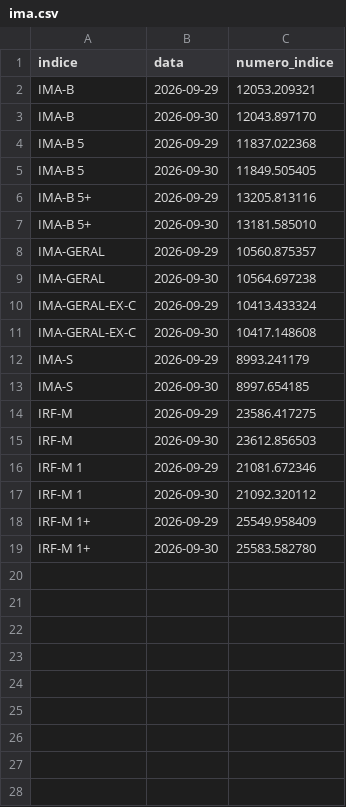
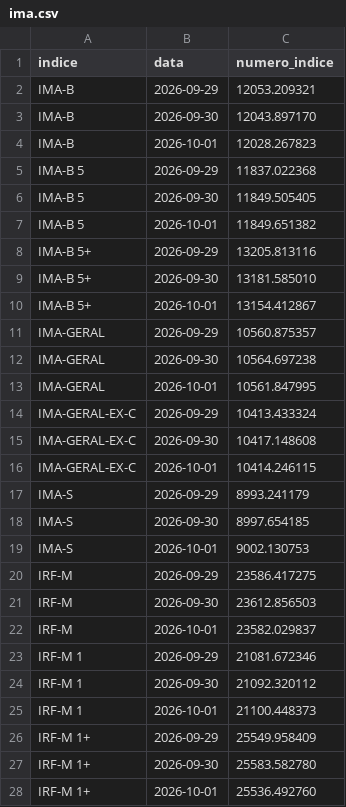
Before and after one commit to gustavobailly-92/hubmaison-comparador-ativos, a CSV file: status/ima.csv, drawn as a sheet; the diff names each change by its address in the sheet, - before the commit and + after, or states it on an @@ line.

```diff
--- a/status/ima.csv
+++ b/status/ima.csv
+row 4: IMA-B | 2026-10-01 | 12028.267823
+row 7: IMA-B 5 | 2026-10-01 | 11849.651382
+row 10: IMA-B 5+ | 2026-10-01 | 13154.412867
+row 13: IMA-GERAL | 2026-10-01 | 10561.847995
+row 16: IMA-GERAL-EX-C | 2026-10-01 | 10414.246115
+row 19: IMA-S | 2026-10-01 | 9002.130753
+row 22: IRF-M | 2026-10-01 | 23582.029837
+row 25: IRF-M 1 | 2026-10-01 | 21100.448373
+row 28: IRF-M 1+ | 2026-10-01 | 25536.492760
```
Also changed, not shown: 2 other files.
